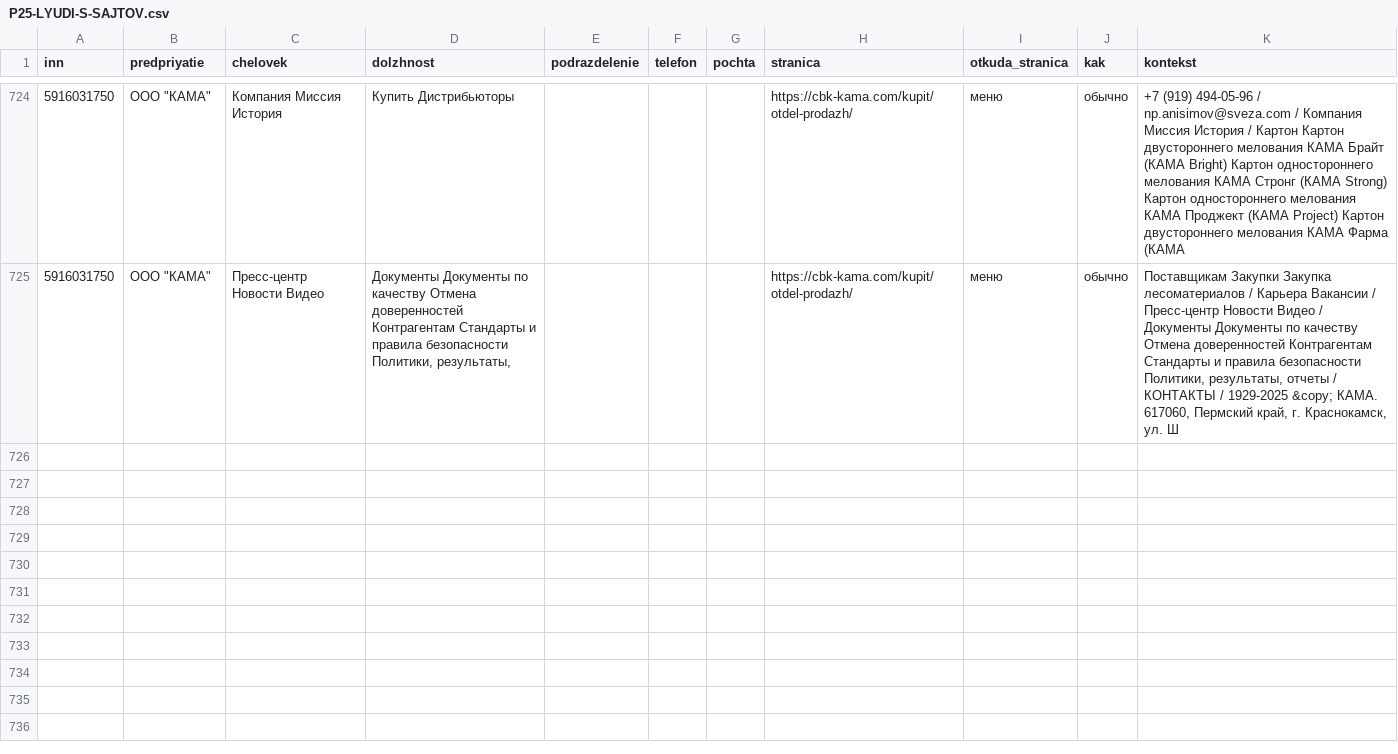
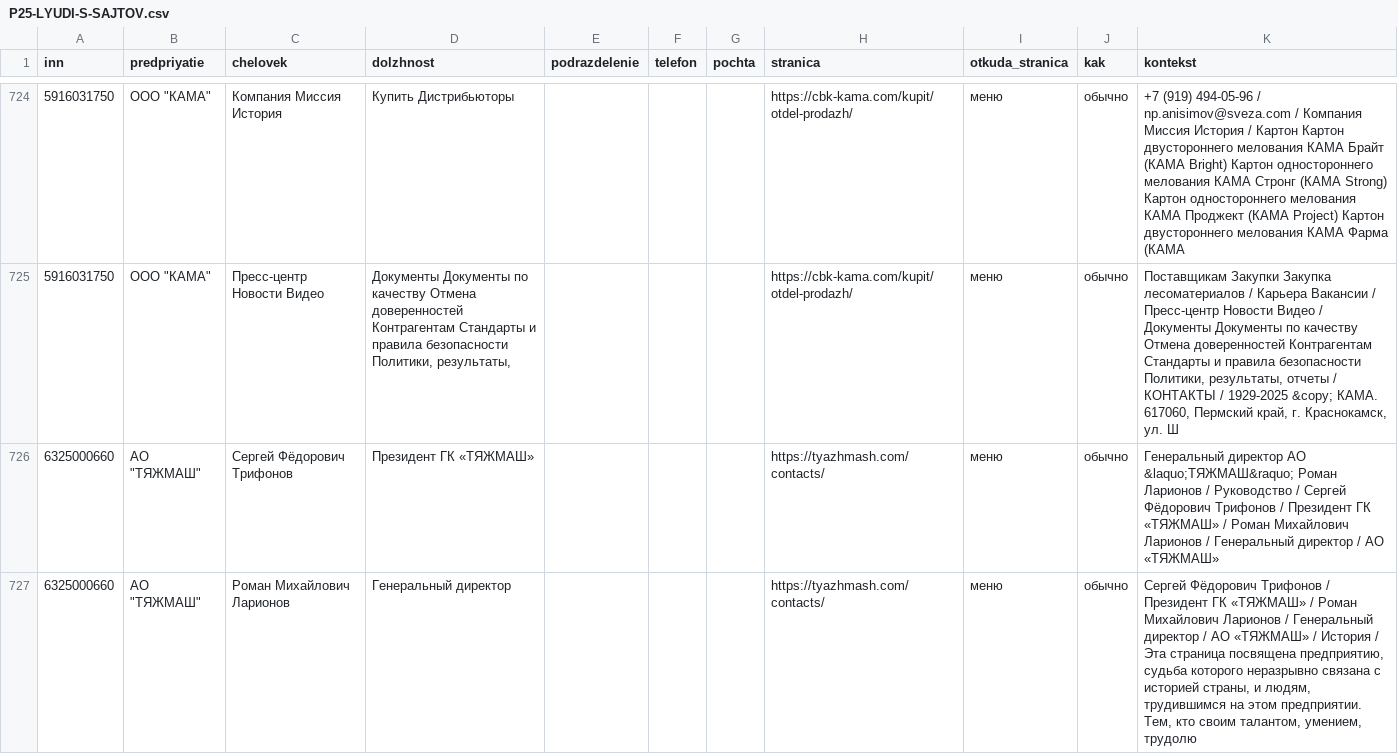
Before and after one commit to kirillrand4-alt/avto, a CSV file: seo-texts/engineers-lens/P25-LYUDI-S-SAJTOV.csv, drawn as a sheet; only a part is shown, gaps mark what is left out; the diff names each change by its address in the sheet, - before the commit and + after, or states it on an @@ line.

```diff
--- a/seo-texts/engineers-lens/P25-LYUDI-S-SAJTOV.csv
+++ b/seo-texts/engineers-lens/P25-LYUDI-S-SAJTOV.csv
+row 726: 6325000660 | АО "ТЯЖМАШ" | Сергей Фёдорович Трифонов | Президент ГК «ТЯЖМАШ» |  |  |  | https://tyazhmash.com/contacts/ | меню | обычно | Генеральный директор АО &laquo;ТЯЖМАШ&raquo; Роман Ларионов / Руководство / Сергей Фёдорович Трифонов / Президент ГК «ТЯЖМАШ» / Роман Михайлович Ларионов / Генеральный директор / АО «ТЯЖМАШ»
+row 727: 6325000660 | АО "ТЯЖМАШ" | Роман Михайлович Ларионов | Генеральный директор |  |  |  | https://tyazhmash.com/contacts/ | меню | обычно | Сергей Фёдорович Трифонов / Президент ГК «ТЯЖМАШ» / Роман Михайлович Ларионов / Генеральный директор / АО «ТЯЖМАШ» / История / Эта страница посвящена предприятию, судьба которого неразрывно связана с историей страны, и людям, трудившимся на этом предприятии. Тем, кто своим талантом, умением, трудолю
```
Also changed, not shown: seo-texts/engineers-lens/P25-eis-zhurnal.csv, seo-texts/engineers-lens/P25-karta-sajtov-zhurnal.csv, 2 other files.
